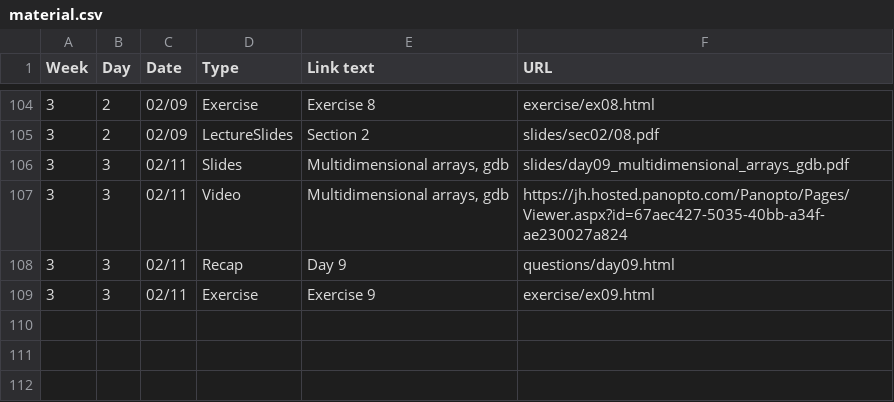
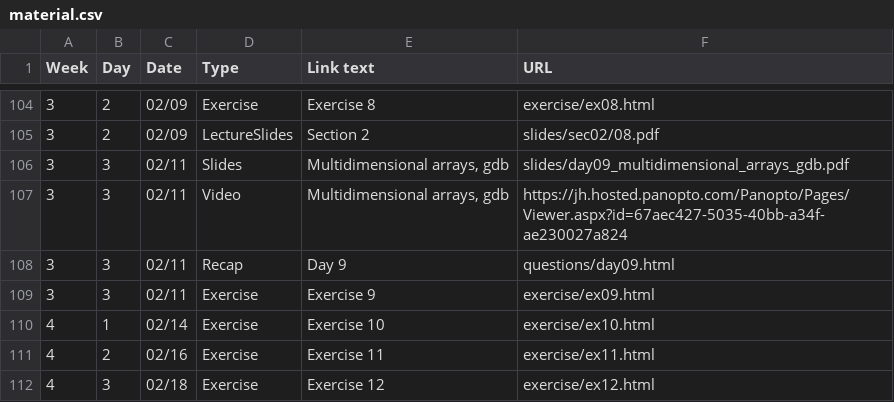
Before and after one commit to jhu-ip/cs220-s22, a CSV file: material.csv, drawn as a sheet; only a part is shown, gaps mark what is left out.

Commit message:
added week 4 exercises

```diff
--- a/material.csv
+++ b/material.csv
@@ -109 +109,4 @@ Week,Day,Date,Type,"Link text",URL
 3,3,02/11,Exercise,"Exercise 9",exercise/ex09.html
+4,1,02/14,Exercise,"Exercise 10",exercise/ex10.html
+4,2,02/16,Exercise,"Exercise 11",exercise/ex11.html
+4,3,02/18,Exercise,"Exercise 12",exercise/ex12.html
```
Also changed, not shown: 4 other files.
